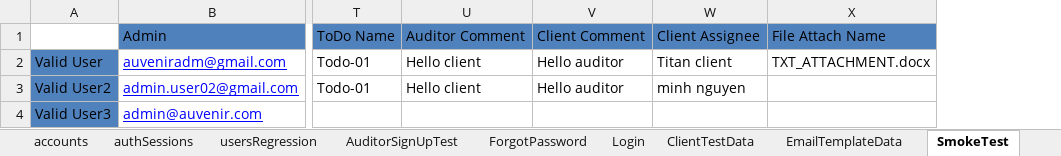
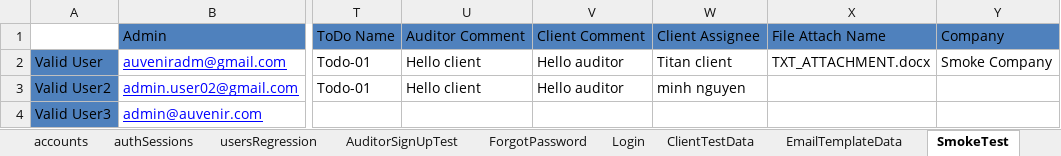
Before and after one commit to duongnguyendr/DataDriven, an Excel workbook: TestData.xlsx, sheet SmokeTest, drawn as a sheet; only a part is shown, gaps mark what is left out; values as stored, in another font and other column widths than the file's, no borders; the diff names each change by its address in the sheet, - before the commit and + after, or states it on an @@ line.

```diff
--- a/TestData.xlsx (sheet SmokeTest)
+++ b/TestData.xlsx (sheet SmokeTest)
+column Y, rows 1-2: Company | Smoke Company
```
Also changed, not shown: sheet LoginData.
